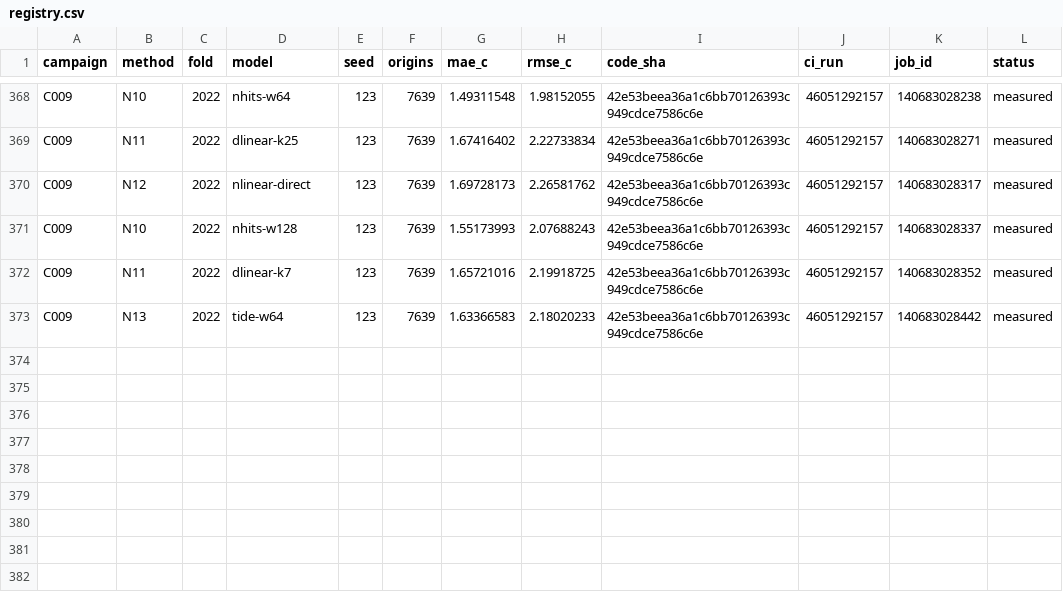
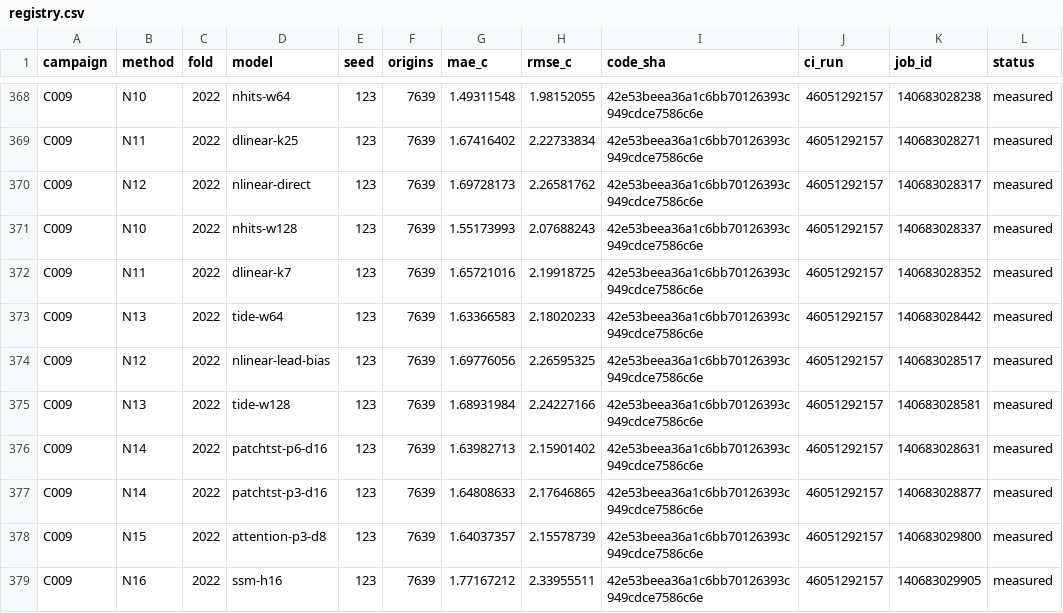
Before and after one commit to sguzman/aevral, a CSV file: results/C009/registry.csv, drawn as a sheet; only a part is shown, gaps mark what is left out; the diff names each change by its address in the sheet, - before the commit and + after, or states it on an @@ line.

```diff
--- a/results/C009/registry.csv
+++ b/results/C009/registry.csv
+row 374: C009 | N12 | 2022 | nlinear-lead-bias | 123 | 7639 | 1.69776056 | 2.26595325 | 42e53beea36a1c6bb70126393c949cdce7586c6e | 46051292157 | 140683028517 | measured
+row 375: C009 | N13 | 2022 | tide-w128 | 123 | 7639 | 1.68931984 | 2.24227166 | 42e53beea36a1c6bb70126393c949cdce7586c6e | 46051292157 | 140683028581 | measured
+row 376: C009 | N14 | 2022 | patchtst-p6-d16 | 123 | 7639 | 1.63982713 | 2.15901402 | 42e53beea36a1c6bb70126393c949cdce7586c6e | 46051292157 | 140683028631 | measured
+row 377: C009 | N14 | 2022 | patchtst-p3-d16 | 123 | 7639 | 1.64808633 | 2.17646865 | 42e53beea36a1c6bb70126393c949cdce7586c6e | 46051292157 | 140683028877 | measured
+row 378: C009 | N15 | 2022 | attention-p3-d8 | 123 | 7639 | 1.64037357 | 2.15578739 | 42e53beea36a1c6bb70126393c949cdce7586c6e | 46051292157 | 140683029800 | measured
+row 379: C009 | N16 | 2022 | ssm-h16 | 123 | 7639 | 1.77167212 | 2.33955511 | 42e53beea36a1c6bb70126393c949cdce7586c6e | 46051292157 | 140683029905 | measured
```
Also changed, not shown: 7 other files.
